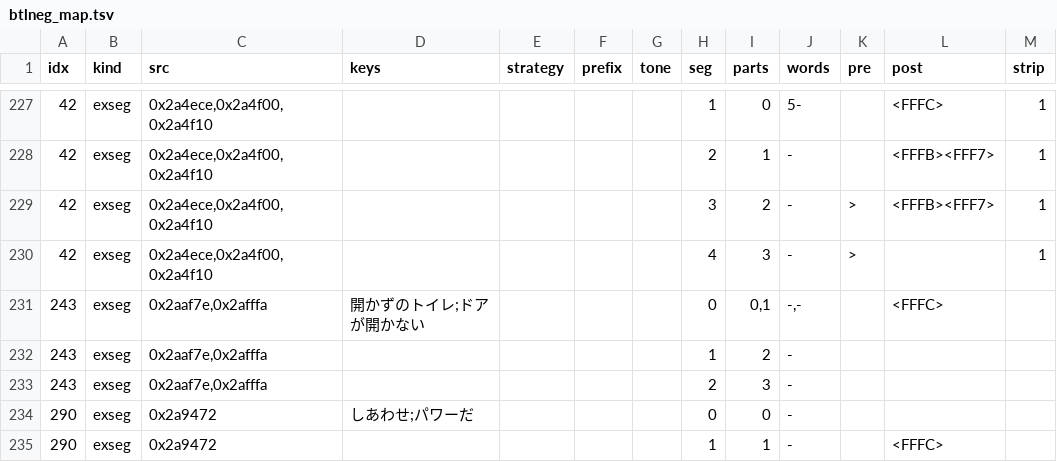
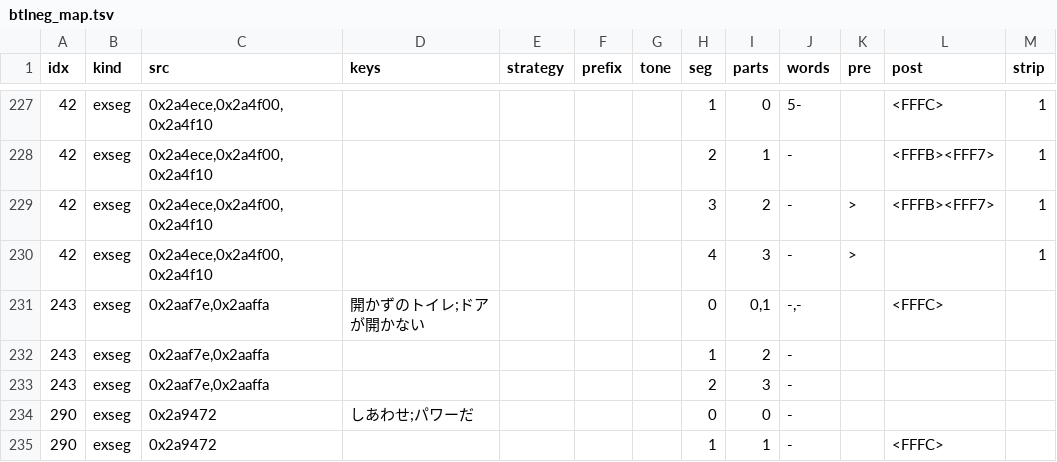
Before and after one commit to ayla6/megami-ibunroku-persona-translation, a TSV file: src/extraction_tools/matching/btlneg_map.tsv, drawn as a sheet; only a part is shown, gaps mark what is left out.

```diff
--- a/src/extraction_tools/matching/btlneg_map.tsv
+++ b/src/extraction_tools/matching/btlneg_map.tsv
@@ -230,5 +230,5 @@ idx	kind	src	keys	strategy	prefix	tone	seg	parts	words	pre	post	strip
 42	exseg	0x2a4ece,0x2a4f00,0x2a4f10					4	3	-	>		1
-243	exseg	0x2aaf7e,0x2afffa	開かずのトイレ;ドアが開かない				0	0,1	-,-		<FFFC>	
-243	exseg	0x2aaf7e,0x2afffa					1	2	-			
-243	exseg	0x2aaf7e,0x2afffa					2	3	-			
+243	exseg	0x2aaf7e,0x2aaffa	開かずのトイレ;ドアが開かない				0	0,1	-,-		<FFFC>	
+243	exseg	0x2aaf7e,0x2aaffa					1	2	-			
+243	exseg	0x2aaf7e,0x2aaffa					2	3	-			
 290	exseg	0x2a9472	しあわせ;パワーだ				0	0	-			
```
Also changed, not shown: translation/generated/BTLP.tsv, translation/generated/D00/D00.tsv, 25 other files.
